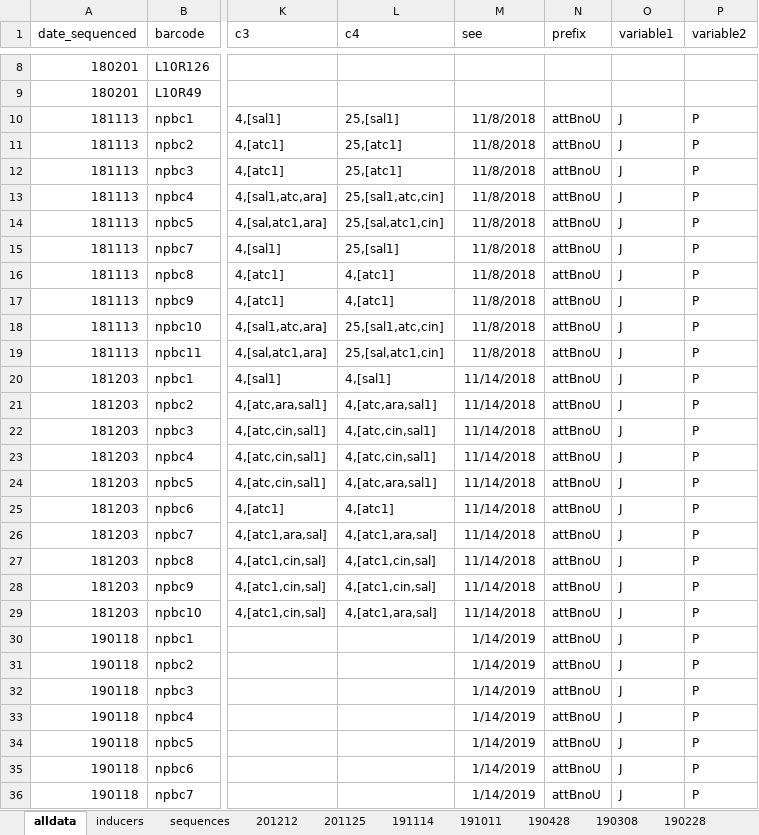
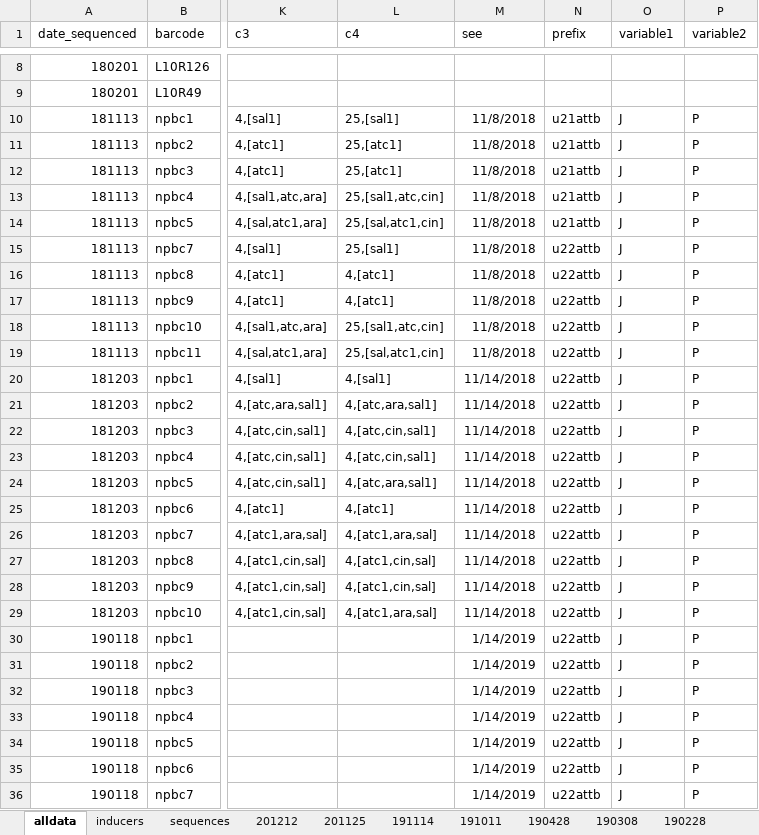
Before and after one commit to dr3y/andreys_np_tools, an Excel workbook: input/datasets.xlsx, sheet alldata, drawn as a sheet; only a part is shown, gaps mark what is left out; values as stored, in another font and other column widths than the file's, no borders; the diff covers the shown part only; the diff names each change by its address in the sheet, - before the commit and + after, or states it on an @@ line.

```diff
--- a/input/datasets.xlsx (sheet alldata)
+++ b/input/datasets.xlsx (sheet alldata)
-N10:N14 (prefix): attBnoU
+N10:N14 (prefix): u21attb
-N15:N36 (prefix): attBnoU
+N15:N36 (prefix): u22attb
```
Also changed, not shown: 189 edited cells elsewhere in this sheet, sheet sequences, 1 other file.
